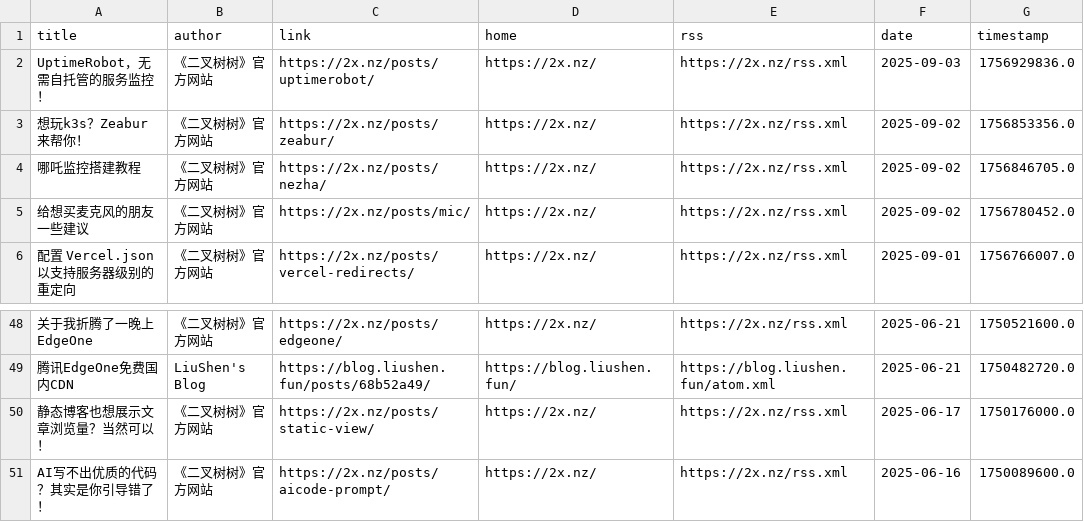
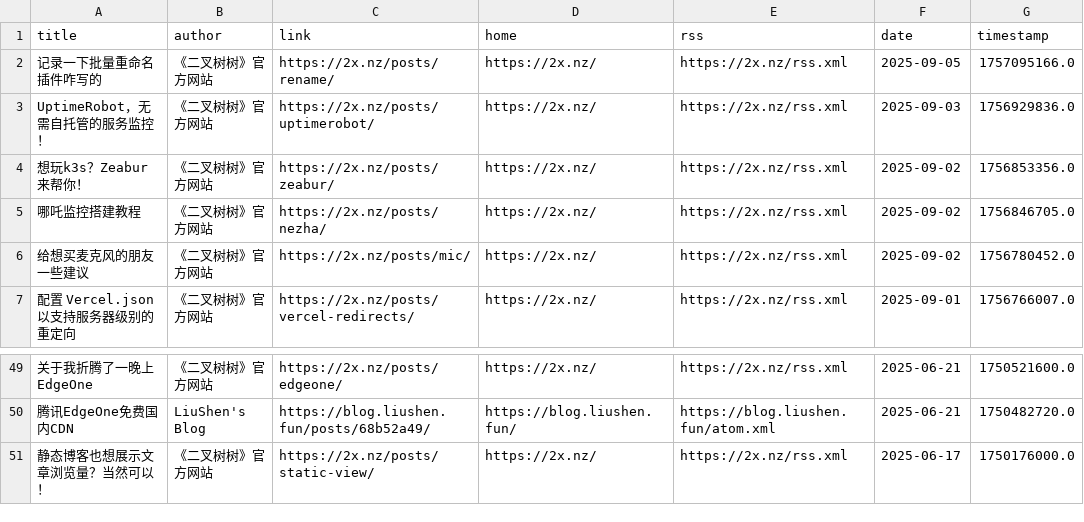
Before and after one commit to Kemeow0815/rssblog-source, a CSV file: all/3.csv, drawn as a sheet; only a part is shown, gaps mark what is left out; removed rows and columns are numbered as before the commit, all else as after; the diff names each change by its address in the sheet, - before the commit and + after, or states it on an @@ line.

```diff
--- a/all/3.csv
+++ b/all/3.csv
+row 2: 记录一下批量重命名插件咋写的 | 《二叉树树》官方网站 | https://2x.nz/posts/rename/ | https://2x.nz/ | https://2x.nz/rss.xml | 2025-09-05 | 1757095166.0
-row 51: AI写不出优质的代码？其实是你引导错了！ | 《二叉树树》官方网站 | https://2x.nz/posts/aicode-prompt/ | https://2x.nz/ | https://2x.nz/rss.xml | 2025-06-16 | 1750089600.0
```
Also changed, not shown: all/1.csv, source/ff7f4d18e1e556b9b6bf1b5adf9ab58f/1.csv, 8 other files.
